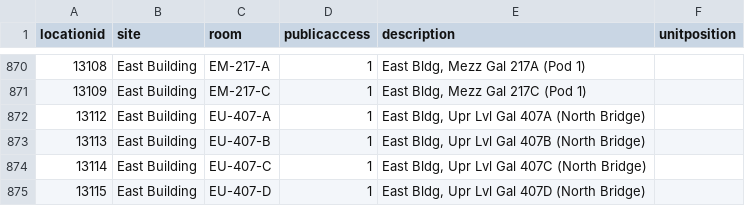
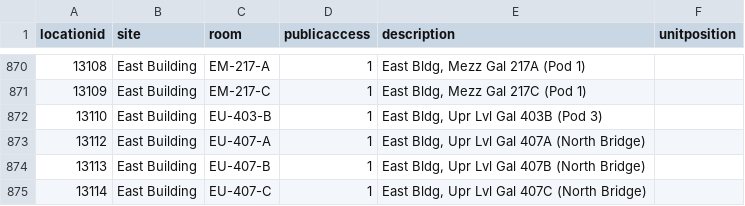
Before and after one commit to NationalGalleryOfArt/opendata, a CSV file: data/locations.csv, drawn as a sheet; only a part is shown, gaps mark what is left out; the shorter side is filled out with more unchanged rows; the diff names each change by its address in the sheet, - before the commit and + after, or states it on an @@ line.

```diff
--- a/data/locations.csv
+++ b/data/locations.csv
+row 872: 13110 | East Building | EU-403-B | 1 | East Bldg, Upr Lvl Gal 403B (Pod 3)
```
Also changed, not shown: data/object_associations.csv, data/objects_historical_data.csv, 4 other files.
